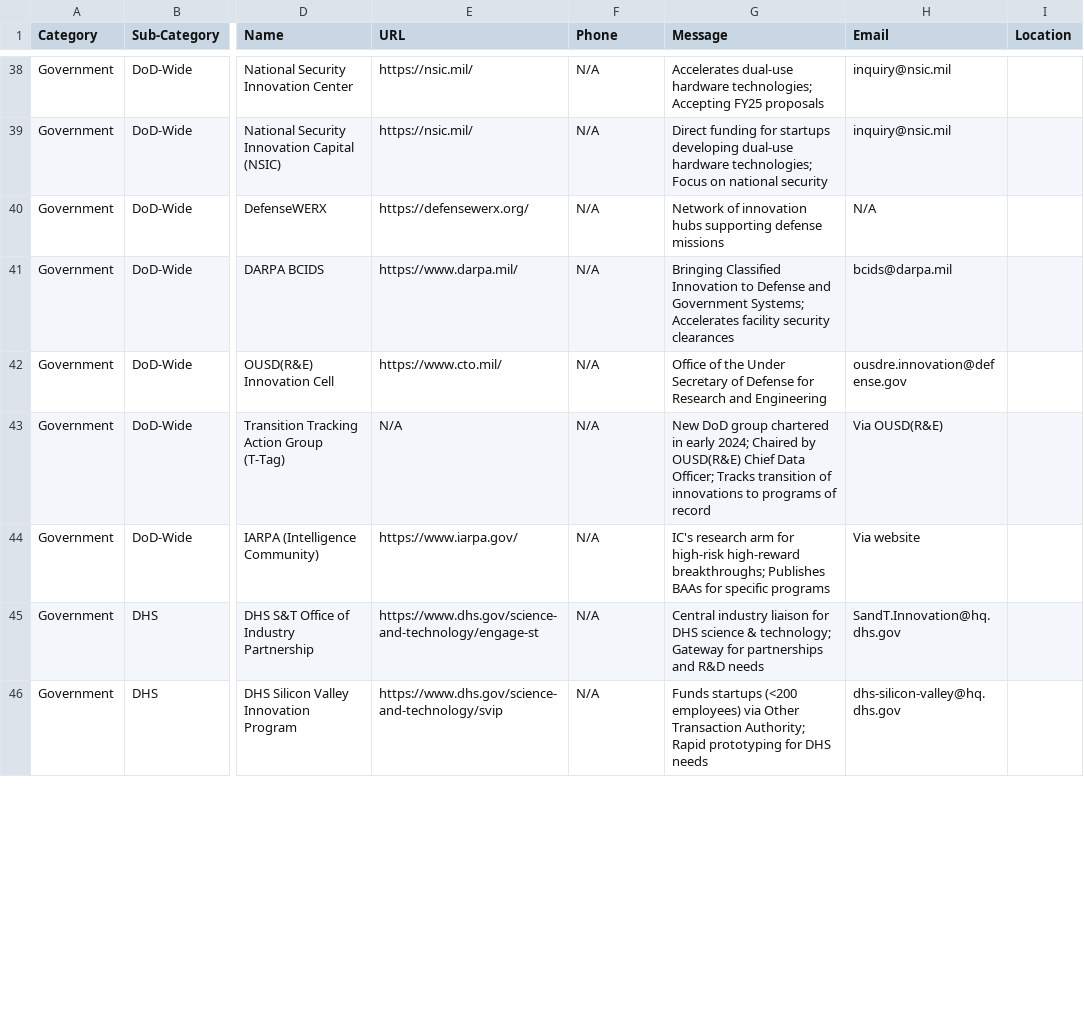
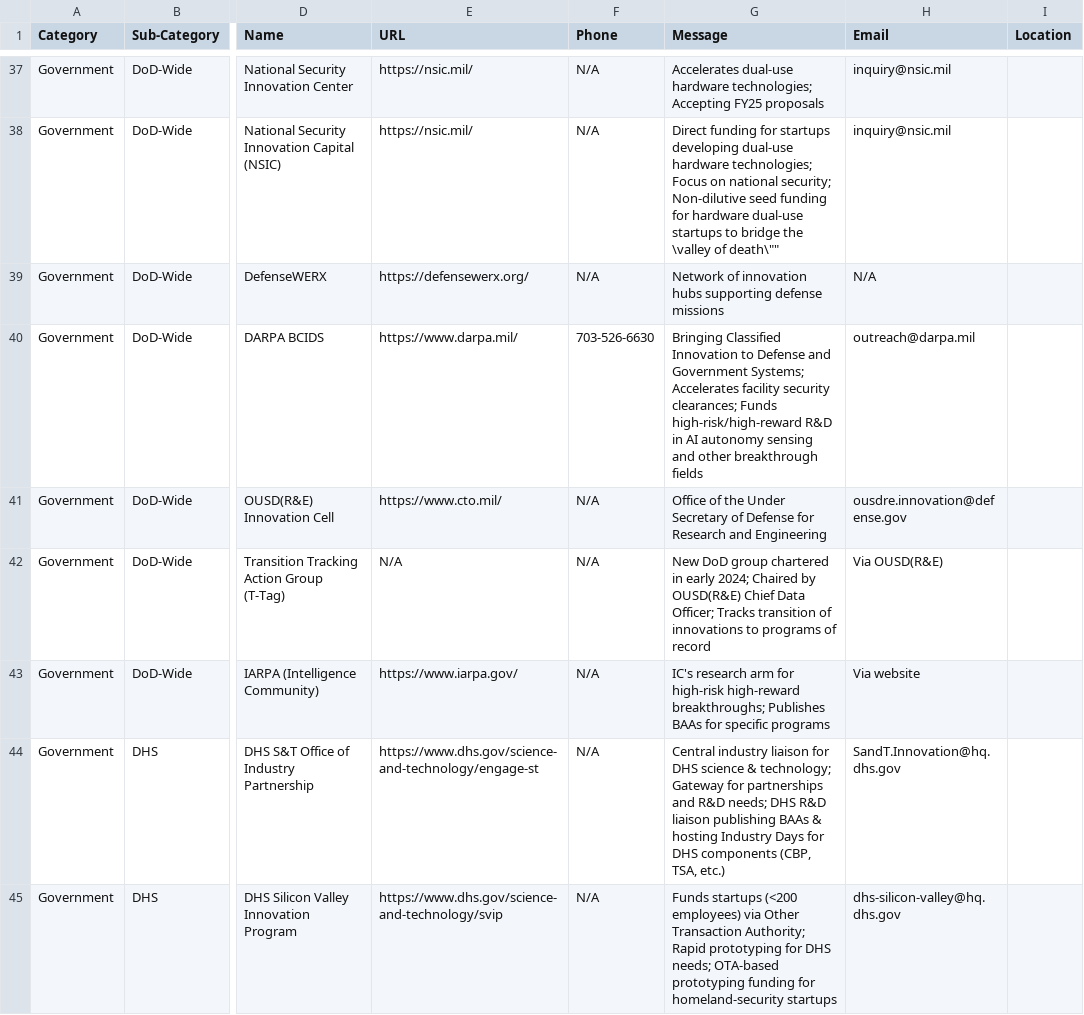
Before and after one commit to trustdan/sensors-computer-vision-ai-innovation-leads, a CSV file: DoD-Innovation-Contacts.csv, drawn as a sheet; only a part is shown, gaps mark what is left out; addresses are those after the commit; the diff covers the shown part only; the diff names each change by its address in the sheet, - before the commit and + after, or states it on an @@ line.

```diff
--- a/DoD-Innovation-Contacts.csv
+++ b/DoD-Innovation-Contacts.csv
-G38 (Message): …on national security
+G38 (Message): …on national security; Non-dilutive seed funding for hardware dual-use startups to bridge the \valley of death\""
-F40 (Phone): N/A
+F40 (Phone): 703-526-6630
-G40 (Message): …facility security clearances
+G40 (Message): …facility security clearances; Funds high-risk/high-reward R&D in AI autonomy sensing and other breakthrough fields
-H40 (Email): bcids@darpa.mil
+H40 (Email): outreach@darpa.mil
-G44 (Message): …and R&D needs
+G44 (Message): …and R&D needs; DHS R&D liaison publishing BAAs & hosting Industry Days for DHS components (CBP, TSA, etc.)
-G45 (Message): …for DHS needs
+G45 (Message): …for DHS needs; OTA-based prototyping funding for homeland-security startups
```
Also changed, not shown: 1 added row, 1 removed row and 37 edited cells elsewhere in this file.
